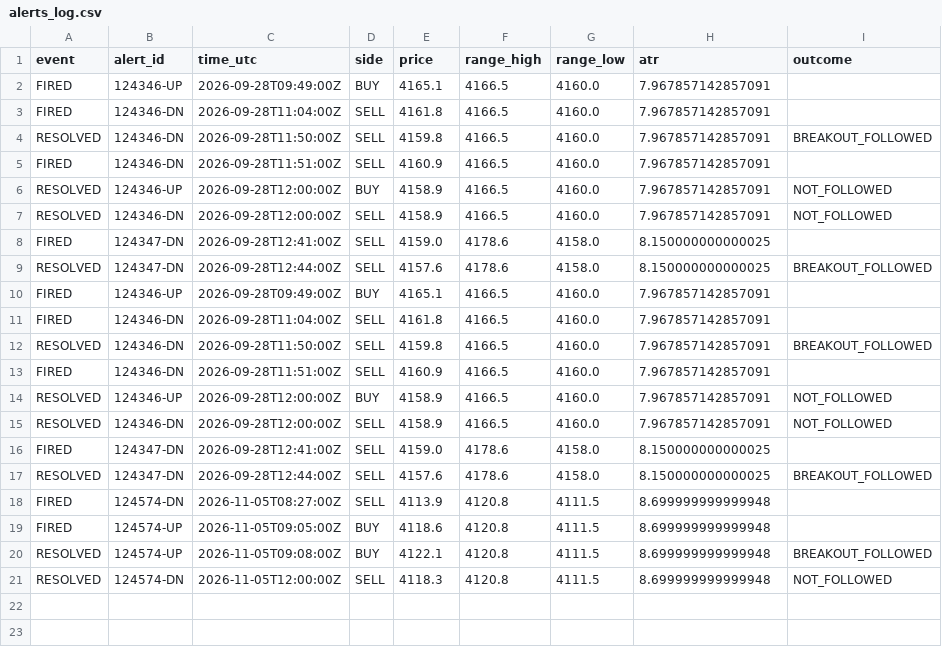
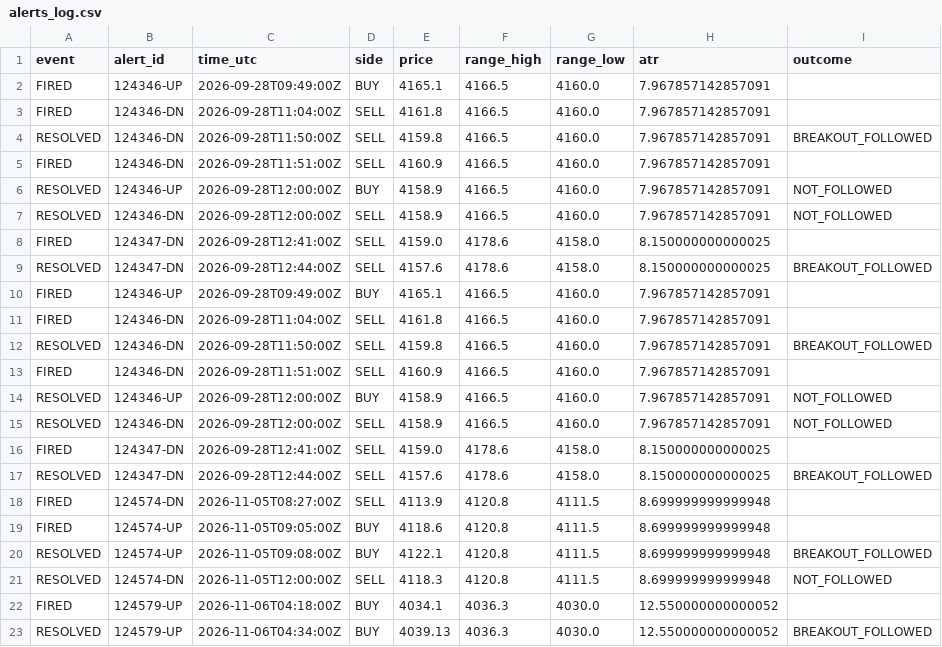
Before and after one commit to VybeEdge/paxg-orb-monitor4, a CSV file: alerts_log.csv, drawn as a sheet.

```diff
--- a/alerts_log.csv
+++ b/alerts_log.csv
@@ -21 +21,3 @@ RESOLVED,124574-UP,2026-11-05T09:08:00Z,BUY,4122.1,4120.8,4111.5,8.6999999999999
 RESOLVED,124574-DN,2026-11-05T12:00:00Z,SELL,4118.3,4120.8,4111.5,8.699999999999948,NOT_FOLLOWED
+FIRED,124579-UP,2026-11-06T04:18:00Z,BUY,4034.1,4036.3,4030.0,12.550000000000052,
+RESOLVED,124579-UP,2026-11-06T04:34:00Z,BUY,4039.13,4036.3,4030.0,12.550000000000052,BREAKOUT_FOLLOWED
```
Also changed, not shown: trades_log.csv, 4 other files.
